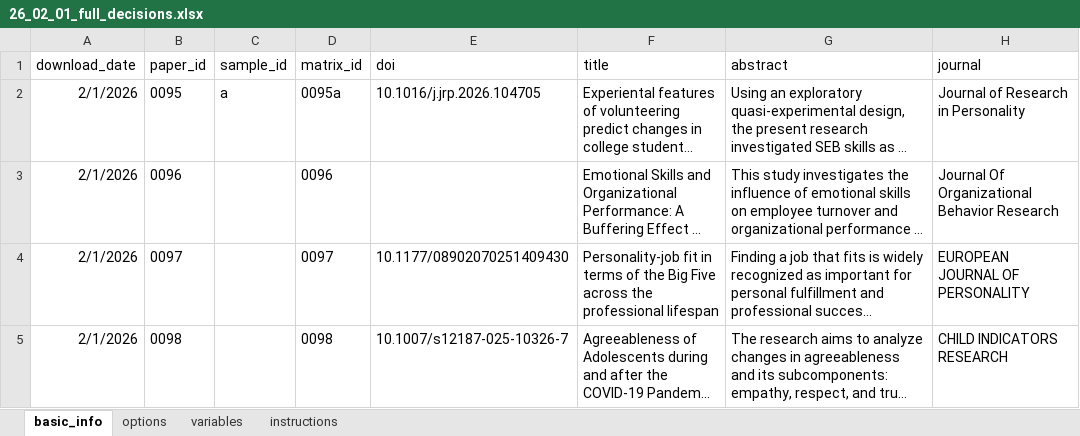
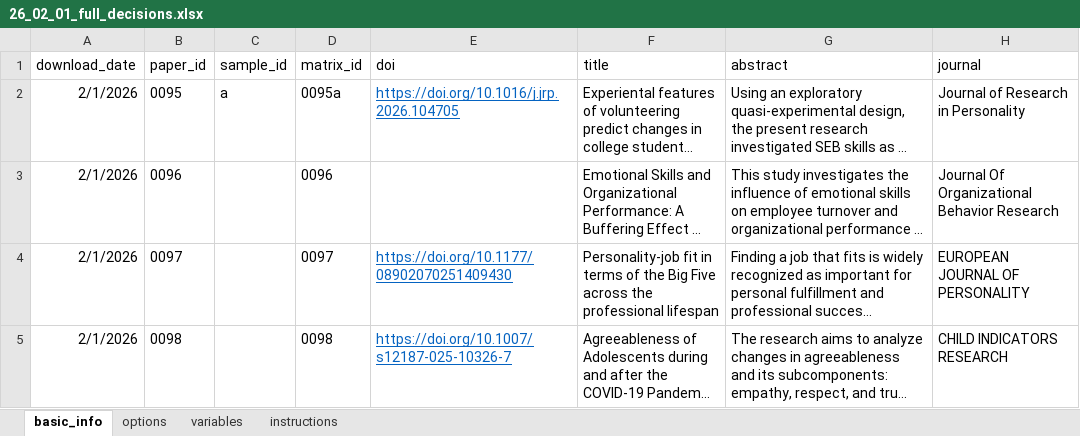
Before and after one commit to feracotommaso/living_SEB_review, an Excel workbook: data/2.full_abstracting/26_02_01_full_decisions.xlsx, sheet basic_info, drawn as a sheet; only a part is shown; long unchanged cells end in …; values as stored, in another font and other column widths than the file's, no borders; the diff names each change by its address in the sheet, - before the commit and + after, or states it on an @@ line.

```diff
--- a/data/2.full_abstracting/26_02_01_full_decisions.xlsx (sheet basic_info)
+++ b/data/2.full_abstracting/26_02_01_full_decisions.xlsx (sheet basic_info)
-E2 (doi): 10.1016/j.jrp.2026.104705
+E2 (doi): https://doi.org/10.1016/j.jrp.2026.104705
@@ E2 underline: off → on, text colour: black → #0563C1 @@
-E4 (doi): 10.1177/08902070251409430
+E4 (doi): https://doi.org/10.1177/08902070251409430
@@ E4:E5 underline: off → on, text colour: black → #0563C1 @@
-E5 (doi): 10.1007/s12187-025-10326-7
+E5 (doi): https://doi.org/10.1007/s12187-025-10326-7
```
Also changed, not shown: data/1.abstracting/26_02_01_deduplicated_processed.xlsx, data/1.abstracting/26_03_01_deduplicated_processed.xlsx, 9 other files.
